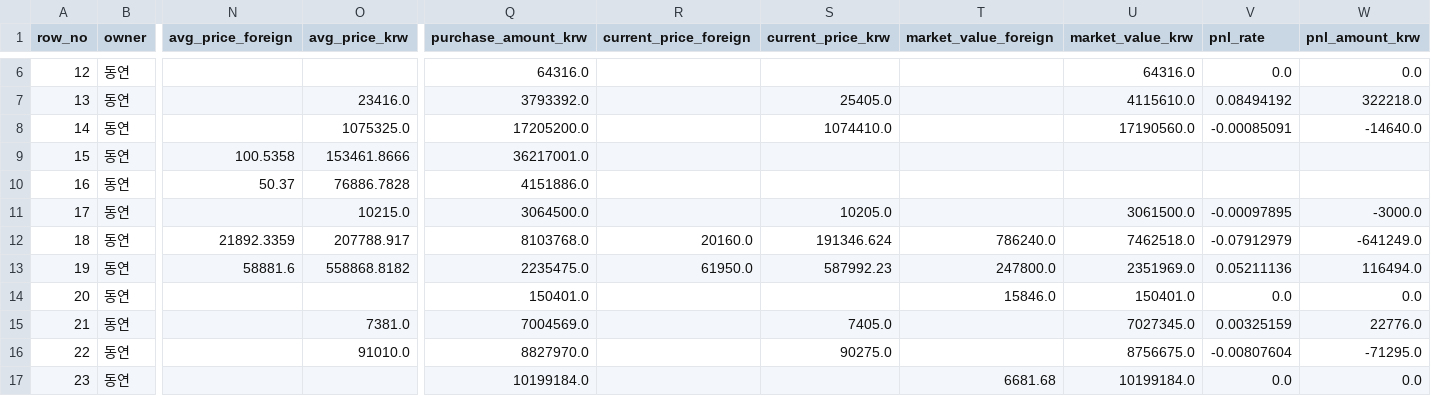
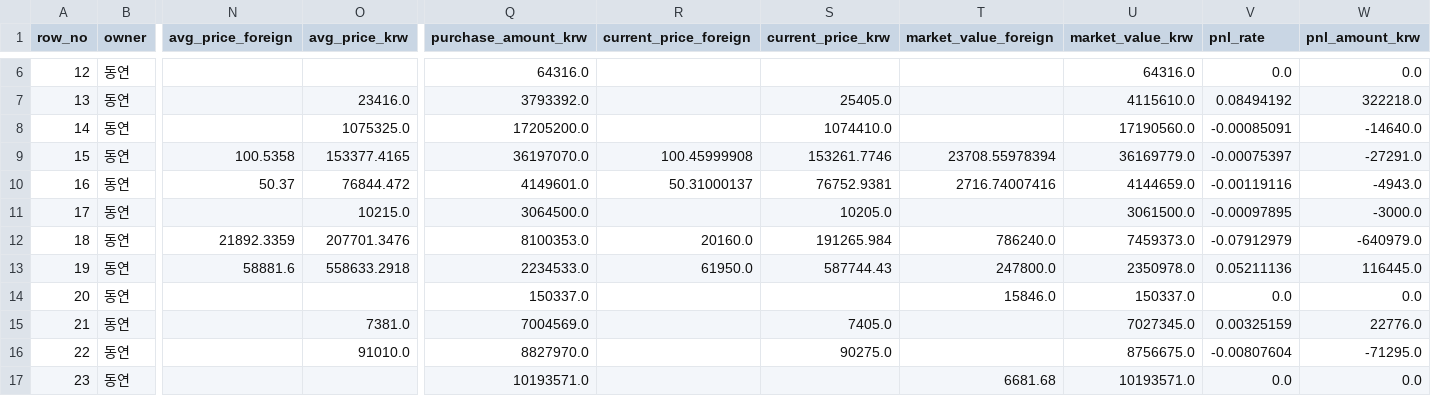
Before and after one commit to Wandongkee/portfolio-dashboard, a CSV file: web_data/portfolio_holdings.csv, drawn as a sheet; only a part is shown, gaps mark what is left out; the diff covers the shown part only; the diff names each change by its address in the sheet, - before the commit and + after, or states it on an @@ line.

Commit message:
Update portfolio data 2026-06-10 17:14:38

```diff
--- a/web_data/portfolio_holdings.csv
+++ b/web_data/portfolio_holdings.csv
-O9 (avg_price_krw): 153461.8666
+O9 (avg_price_krw): 153377.4165
-Q9 (purchase_amount_krw): 36217001.0
+Q9 (purchase_amount_krw): 36197070.0
-R9 (current_price_foreign): (empty)
+R9 (current_price_foreign): 100.45999908
-S9 (current_price_krw): (empty)
+S9 (current_price_krw): 153261.7746
-T9 (market_value_foreign): (empty)
+T9 (market_value_foreign): 23708.55978394
-U9 (market_value_krw): (empty)
+U9 (market_value_krw): 36169779.0
-V9 (pnl_rate): (empty)
+V9 (pnl_rate): -0.00075397
-W9 (pnl_amount_krw): (empty)
+W9 (pnl_amount_krw): -27291.0
-O10 (avg_price_krw): 76886.7828
+O10 (avg_price_krw): 76844.472
-Q10 (purchase_amount_krw): 4151886.0
+Q10 (purchase_amount_krw): 4149601.0
-R10 (current_price_foreign): (empty)
+R10 (current_price_foreign): 50.31000137
-S10 (current_price_krw): (empty)
+S10 (current_price_krw): 76752.9381
-T10 (market_value_foreign): (empty)
+T10 (market_value_foreign): 2716.74007416
-U10 (market_value_krw): (empty)
+U10 (market_value_krw): 4144659.0
-V10 (pnl_rate): (empty)
+V10 (pnl_rate): -0.00119116
-W10 (pnl_amount_krw): (empty)
+W10 (pnl_amount_krw): -4943.0
-O12 (avg_price_krw): 207788.917
+O12 (avg_price_krw): 207701.3476
-Q12 (purchase_amount_krw): 8103768.0
+Q12 (purchase_amount_krw): 8100353.0
-S12 (current_price_krw): 191346.624
+S12 (current_price_krw): 191265.984
-U12 (market_value_krw): 7462518.0
+U12 (market_value_krw): 7459373.0
-W12 (pnl_amount_krw): -641249.0
+W12 (pnl_amount_krw): -640979.0
-O13 (avg_price_krw): 558868.8182
+O13 (avg_price_krw): 558633.2918
-Q13 (purchase_amount_krw): 2235475.0
+Q13 (purchase_amount_krw): 2234533.0
-S13 (current_price_krw): 587992.23
+S13 (current_price_krw): 587744.43
-U13 (market_value_krw): 2351969.0
+U13 (market_value_krw): 2350978.0
-W13 (pnl_amount_krw): 116494.0
+W13 (pnl_amount_krw): 116445.0
-Q14 (purchase_amount_krw): 150401.0
+Q14 (purchase_amount_krw): 150337.0
-U14 (market_value_krw): 150401.0
+U14 (market_value_krw): 150337.0
-Q17 (purchase_amount_krw): 10199184.0
+Q17 (purchase_amount_krw): 10193571.0
-U17 (market_value_krw): 10199184.0
+U17 (market_value_krw): 10193571.0
```
Also changed, not shown: 60 edited cells elsewhere in this file, web_data/portfolio_summary.csv, 2 other files.
